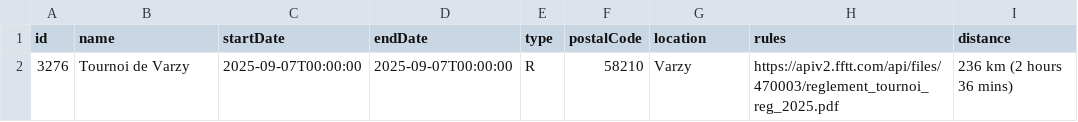
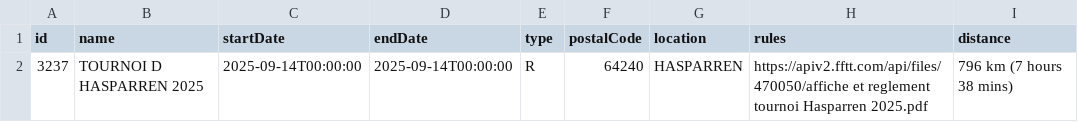
Before and after one commit to dcuenot/scrape_tournaments, a CSV file: csv/new_tournaments.csv, drawn as a sheet.

```diff
--- a/csv/new_tournaments.csv
+++ b/csv/new_tournaments.csv
@@ -1,2 +1,2 @@
 id,name,startDate,endDate,type,postalCode,location,rules,distance
-3276,Tournoi de Varzy,2025-09-07T00:00:00,2025-09-07T00:00:00,R,58210,Varzy,https://apiv2.fftt.com/api/files/470003/reglement_tournoi_reg_2025.pdf,236 km (2 hours 36 mins)
+3237,TOURNOI D HASPARREN 2025,2025-09-14T00:00:00,2025-09-14T00:00:00,R,64240,HASPARREN,https://apiv2.fftt.com/api/files/470050/affiche et reglement tournoi Hasparren 2025.pdf,796 km (7 hours 38 mins)
```
Also changed, not shown: csv/tournois.csv.
